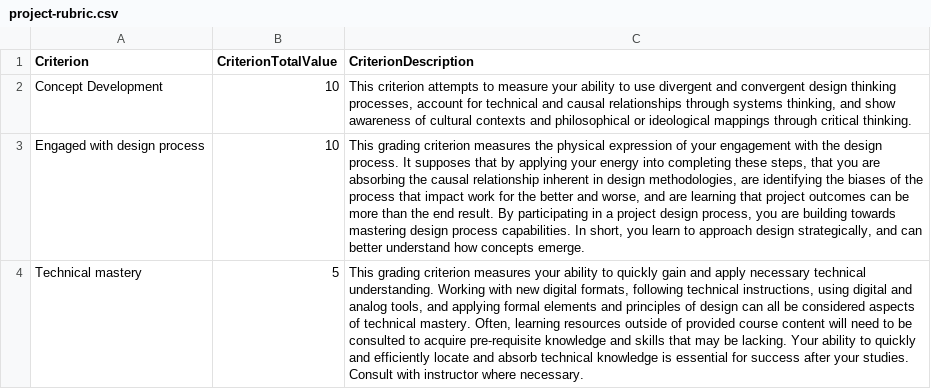
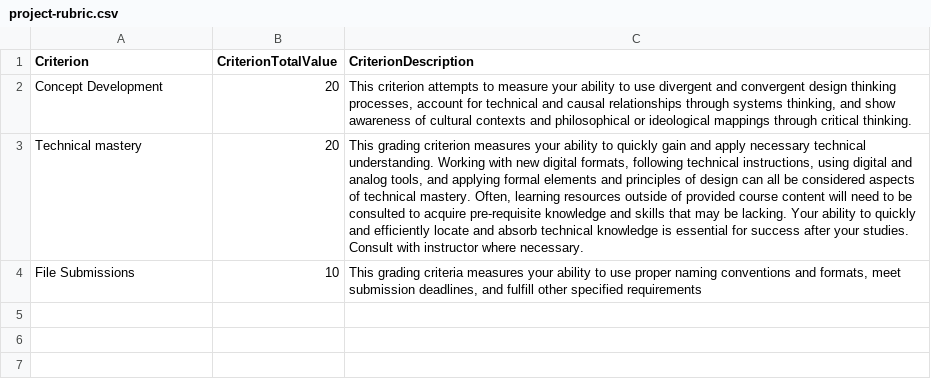
Before and after one commit to michael-collins/3d-modeling-rendering-animation-fa18--oer, a CSV file: _data/project-rubric.csv, drawn as a sheet; removed rows and columns are numbered as before the commit, all else as after; the diff names each change by its address in the sheet, - before the commit and + after, or states it on an @@ line.

Commit message:
edited project rubric

```diff
--- a/_data/project-rubric.csv
+++ b/_data/project-rubric.csv
-B2 (CriterionTotalValue): 10
+B2 (CriterionTotalValue): 20
-row 3: Engaged with design process | 10 | This grading criterion measures the physical expression of your engagement with the design process. It supposes that by applying your energy into completing these steps, that you are absorbing the causal relationship inherent in design methodologies, are identifying the biases of the process that impact work for the better and worse, and are learning that project outcomes can be more than the end result. By participating in a project design process, you are building towards mastering design process capabilities. In short, you learn to approach design strategically, and can better understand how concepts emerge.
-B3 (CriterionTotalValue): 5
+B3 (CriterionTotalValue): 20
+row 4: File Submissions | 10 | This grading criteria measures your ability to use proper naming conventions and formats, meet submission deadlines, and fulfill other specified requirements
```
